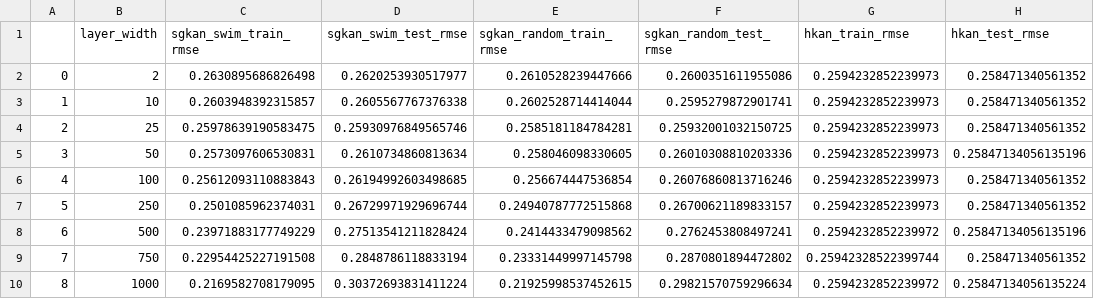
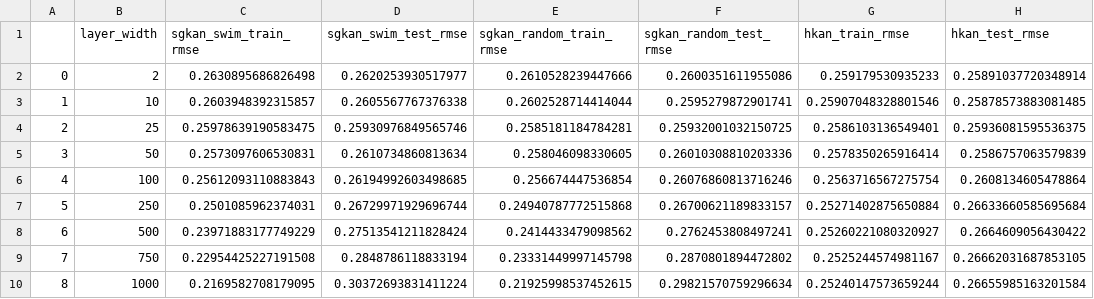
Before and after one commit to gizemnurdali/swim-meets-kans, a CSV file: data/tf4_hypothesis_1_results_df.csv, drawn as a sheet.

```diff
--- a/data/tf4_hypothesis_1_results_df.csv
+++ b/data/tf4_hypothesis_1_results_df.csv
@@ -1,10 +1,10 @@
 ,layer_width,sgkan_swim_train_rmse,sgkan_swim_test_rmse,sgkan_random_train_rmse,sgkan_random_test_rmse,hkan_train_rmse,hkan_test_rmse
-0,2,0.2630895686826498,0.2620253930517977,0.2610528239447666,0.2600351611955086,0.2594232852239973,0.258471340561352
-1,10,0.2603948392315857,0.2605567767376338,0.2602528714414044,0.2595279872901741,0.2594232852239973,0.258471340561352
-2,25,0.25978639190583475,0.25930976849565746,0.2585181184784281,0.25932001032150725,0.2594232852239973,0.258471340561352
-3,50,0.2573097606530831,0.2610734860813634,0.258046098330605,0.26010308810203336,0.2594232852239973,0.25847134056135196
-4,100,0.25612093110883843,0.26194992603498685,0.256674447536854,0.26076860813716246,0.2594232852239973,0.258471340561352
-5,250,0.2501085962374031,0.26729971929696744,0.24940787772515868,0.26700621189833157,0.2594232852239973,0.258471340561352
-6,500,0.23971883177749229,0.27513541211828424,0.2414433479098562,0.2762453808497241,0.2594232852239972,0.25847134056135196
-7,750,0.22954425227191508,0.2848786118833194,0.23331449997145798,0.2870801894472802,0.25942328522399744,0.258471340561352
-8,1000,0.2169582708179095,0.30372693831411224,0.21925998537452615,0.29821570759296634,0.2594232852239972,0.25847134056135224
+0,2,0.2630895686826498,0.2620253930517977,0.2610528239447666,0.2600351611955086,0.259179530935233,0.25891037720348914
+1,10,0.2603948392315857,0.2605567767376338,0.2602528714414044,0.2595279872901741,0.25907048328801546,0.25878573883081485
+2,25,0.25978639190583475,0.25930976849565746,0.2585181184784281,0.25932001032150725,0.2586103136549401,0.25936081595536375
+3,50,0.2573097606530831,0.2610734860813634,0.258046098330605,0.26010308810203336,0.2578350265916414,0.2586757063579839
+4,100,0.25612093110883843,0.26194992603498685,0.256674447536854,0.26076860813716246,0.2563716567275754,0.2608134605478864
+5,250,0.2501085962374031,0.26729971929696744,0.24940787772515868,0.26700621189833157,0.25271402875650884,0.26633660585695684
+6,500,0.23971883177749229,0.27513541211828424,0.2414433479098562,0.2762453808497241,0.25260221080320927,0.2664609056430422
+7,750,0.22954425227191508,0.2848786118833194,0.23331449997145798,0.2870801894472802,0.2525244574981167,0.26662031687853105
+8,1000,0.2169582708179095,0.30372693831411224,0.21925998537452615,0.29821570759296634,0.25240147573659244,0.26655985163201584
```
Also changed, not shown: data/tf1_sgkan_50_run_results.csv, data/tf2_sgkan_50_run_results.csv, 55 other files.
